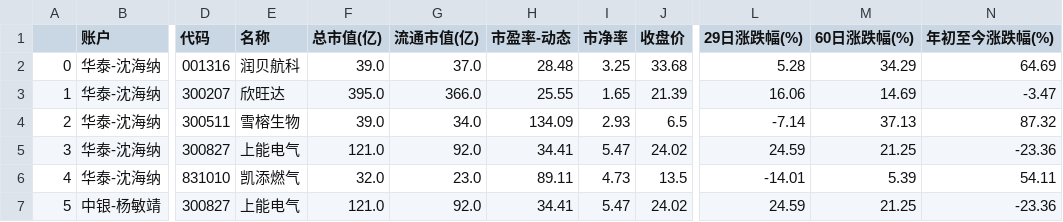
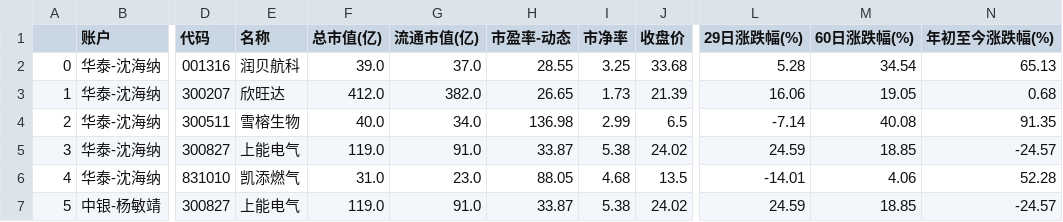
Before and after one commit to ZaxShen/value_investing, a CSV file: China/data/holding_stocks/reports/持股报告-20250725.csv, drawn as a sheet; only a part is shown, gaps mark what is left out; the diff covers the shown part only; the diff names each change by its address in the sheet, - before the commit and + after, or states it on an @@ line.

```diff
--- a/China/data/holding_stocks/reports/持股报告-20250725.csv
+++ b/China/data/holding_stocks/reports/持股报告-20250725.csv
-H2 (市盈率-动态): 28.48
+H2 (市盈率-动态): 28.55
-M2 (60日涨跌幅(%)): 34.29
+M2 (60日涨跌幅(%)): 34.54
-N2 (年初至今涨跌幅(%)): 64.69
+N2 (年初至今涨跌幅(%)): 65.13
-F3 (总市值(亿)): 395.0
+F3 (总市值(亿)): 412.0
-G3 (流通市值(亿)): 366.0
+G3 (流通市值(亿)): 382.0
-H3 (市盈率-动态): 25.55
+H3 (市盈率-动态): 26.65
-I3 (市净率): 1.65
+I3 (市净率): 1.73
-M3 (60日涨跌幅(%)): 14.69
+M3 (60日涨跌幅(%)): 19.05
-N3 (年初至今涨跌幅(%)): -3.47
+N3 (年初至今涨跌幅(%)): 0.68
-F4 (总市值(亿)): 39.0
+F4 (总市值(亿)): 40.0
-H4 (市盈率-动态): 134.09
+H4 (市盈率-动态): 136.98
-I4 (市净率): 2.93
+I4 (市净率): 2.99
-M4 (60日涨跌幅(%)): 37.13
+M4 (60日涨跌幅(%)): 40.08
-N4 (年初至今涨跌幅(%)): 87.32
+N4 (年初至今涨跌幅(%)): 91.35
-F5 (总市值(亿)): 121.0
+F5 (总市值(亿)): 119.0
-G5 (流通市值(亿)): 92.0
+G5 (流通市值(亿)): 91.0
-H5 (市盈率-动态): 34.41
+H5 (市盈率-动态): 33.87
-I5 (市净率): 5.47
+I5 (市净率): 5.38
-M5 (60日涨跌幅(%)): 21.25
+M5 (60日涨跌幅(%)): 18.85
-N5 (年初至今涨跌幅(%)): -23.36
+N5 (年初至今涨跌幅(%)): -24.57
-F6 (总市值(亿)): 32.0
+F6 (总市值(亿)): 31.0
-H6 (市盈率-动态): 89.11
+H6 (市盈率-动态): 88.05
-I6 (市净率): 4.73
+I6 (市净率): 4.68
-M6 (60日涨跌幅(%)): 5.39
+M6 (60日涨跌幅(%)): 4.06
-N6 (年初至今涨跌幅(%)): 54.11
+N6 (年初至今涨跌幅(%)): 52.28
-F7 (总市值(亿)): 121.0
+F7 (总市值(亿)): 119.0
-G7 (流通市值(亿)): 92.0
+G7 (流通市值(亿)): 91.0
-H7 (市盈率-动态): 34.41
+H7 (市盈率-动态): 33.87
-I7 (市净率): 5.47
+I7 (市净率): 5.38
-M7 (60日涨跌幅(%)): 21.25
+M7 (60日涨跌幅(%)): 18.85
-N7 (年初至今涨跌幅(%)): -23.36
+N7 (年初至今涨跌幅(%)): -24.57
```
Also changed, not shown: 17 edited cells elsewhere in this file, 14 other files.
